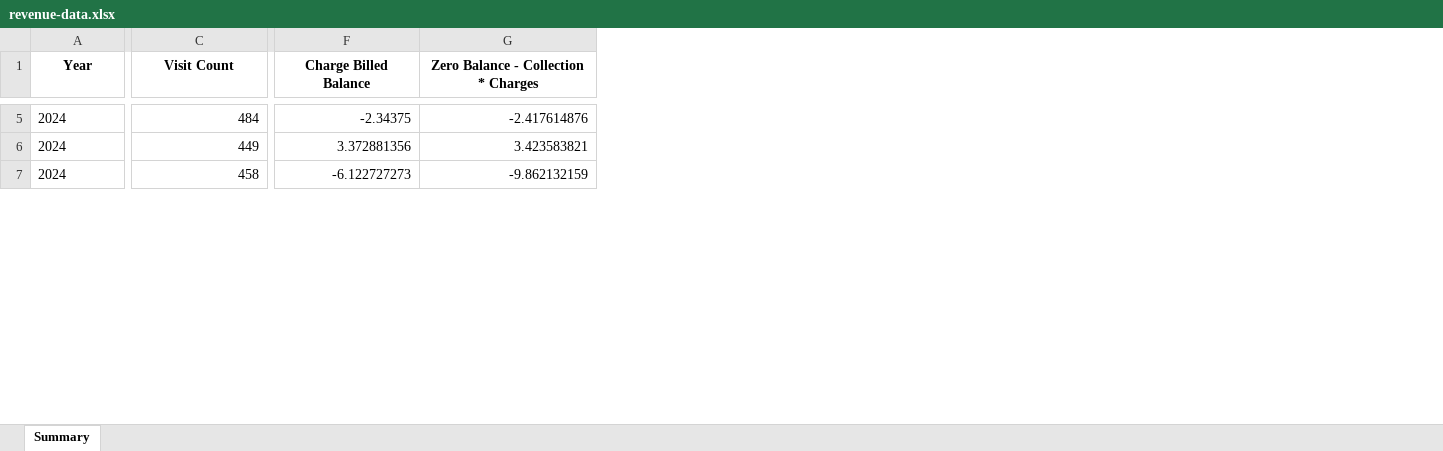
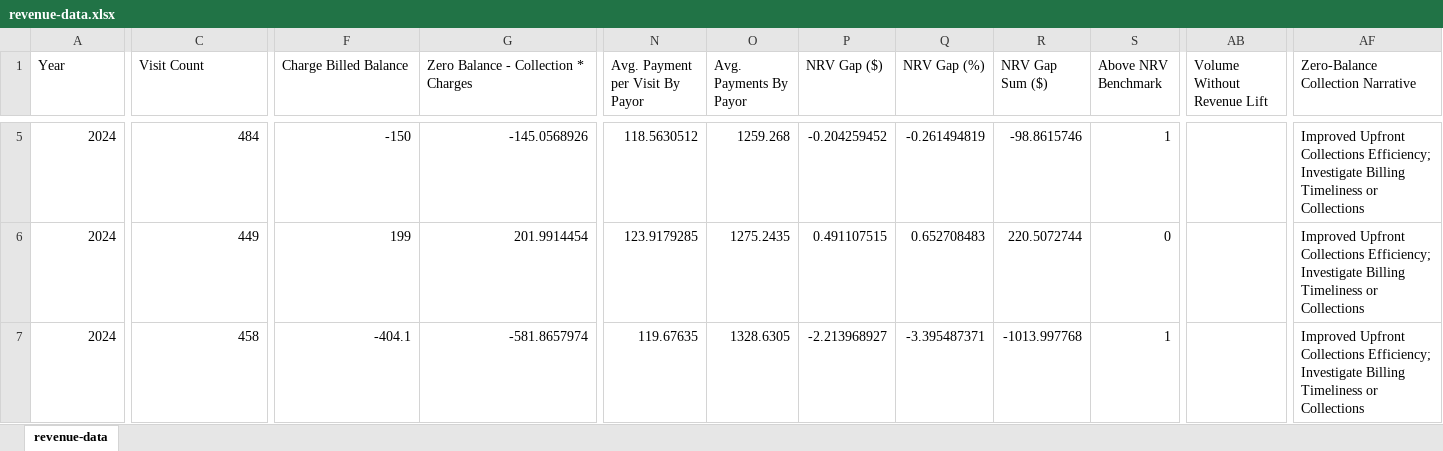
Before and after one commit to gkotzbauer/revenue-performance-analysis-ZNC07, an Excel workbook: data/revenue-data.xlsx, sheet revenue-data, drawn as a sheet; only a part is shown, gaps mark what is left out; values as stored, in another font and other column widths than the file's, no borders; the diff covers the shown part only; the diff names each change by its address in the sheet, - before the commit and + after, or states it on an @@ line.

Commit message:
chore: update revenue-data.xlsx and revenue-data.json with all columns from latest data

```diff
--- a/data/revenue-data.xlsx (sheet revenue-data)
+++ b/data/revenue-data.xlsx (sheet revenue-data)
-sheet tab: Summary
+sheet tab: revenue-data
+column N (Avg. Payment per Visit By Payor), rows 5-7: 118.5630512 | 123.9179285 | 119.67635
+column O (Avg. Payments By Payor), rows 5-7: 1259.268 | 1275.2435 | 1328.6305
+column P (NRV Gap ($)), rows 5-7: -0.204259452 | 0.491107515 | -2.213968927
+column Q (NRV Gap (%)), rows 5-7: -0.261494819 | 0.652708483 | -3.395487371
+column R (NRV Gap Sum ($)), rows 5-7: -98.8615746 | 220.5072744 | -1013.997768
+column S (Above NRV Benchmark), rows 5-7: 1 | 0 | 1
+column AB (Volume Without Revenue Lift), empty
+column AF, row 1: Zero-Balance Collection Narrative; rows 5-7: all Improved Upfront Collections Efficiency; Investigate Billing Timeliness or Collections
@@ A1:G1 bold: on → off, alignment: center → left @@
-A5:A7 alignment: left
+A5:A7 alignment: right
-F5 (Charge Billed Balance): -2.34375
+F5 (Charge Billed Balance): -150
-G5: -2.417614876
+G5: -145.0568926
-F6 (Charge Billed Balance): 3.372881356
+F6 (Charge Billed Balance): 199
-G6: 3.423583821
+G6: 201.9914454
-F7 (Charge Billed Balance): -6.122727273
+F7 (Charge Billed Balance): -404.1
-G7: -9.862132159
+G7: -581.8657974
```
Also changed, not shown: 453 edited cells and cell formats elsewhere in this sheet, 1 other file.
